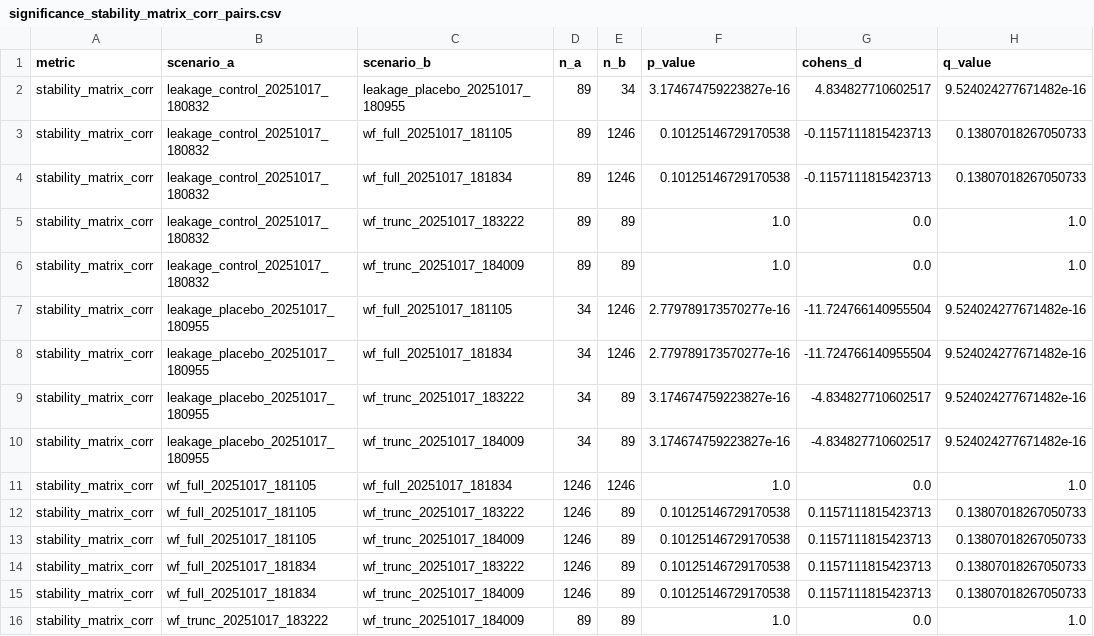
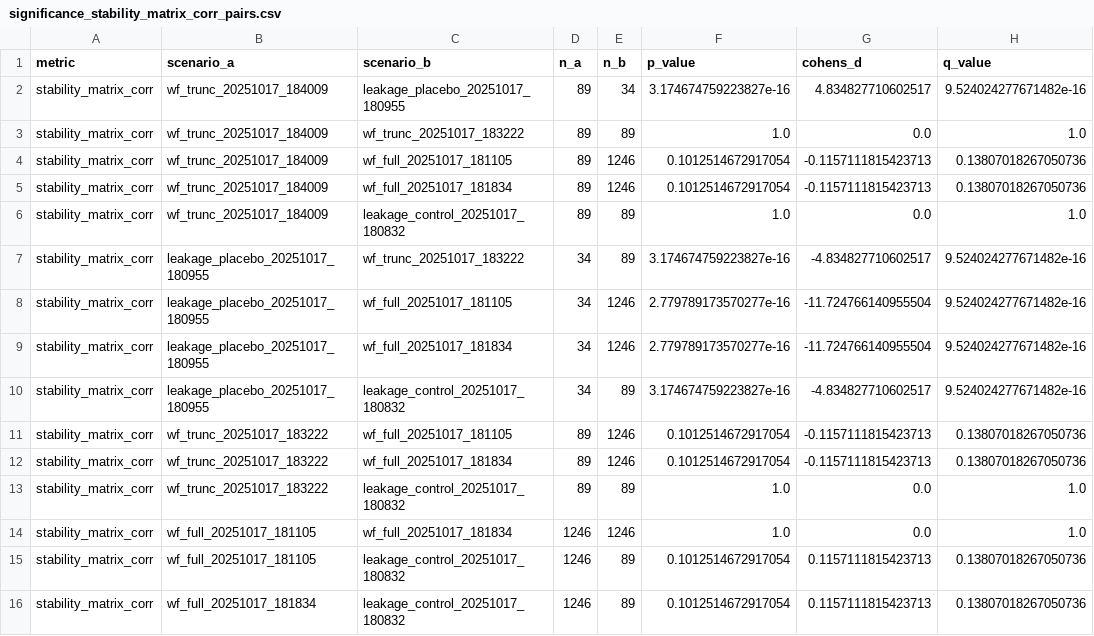
Before and after one commit to alirezaabbaszadeh/RL-lookback-LeadLag-signature, a CSV file: results/aggregate/significance_stability_matrix_corr_pairs.csv, drawn as a sheet.

```diff
--- a/results/aggregate/significance_stability_matrix_corr_pairs.csv
+++ b/results/aggregate/significance_stability_matrix_corr_pairs.csv
@@ -1,16 +1,16 @@
 metric,scenario_a,scenario_b,n_a,n_b,p_value,cohens_d,q_value
-stability_matrix_corr,leakage_control_20251017_180832,leakage_placebo_20251017_180955,89,34,3.174674759223827e-16,4.834827710602517,9.524024277671482e-16
-stability_matrix_corr,leakage_control_20251017_180832,wf_full_20251017_181105,89,1246,0.10125146729170538,-0.1157111815423713,0.13807018267050733
-stability_matrix_corr,leakage_control_20251017_180832,wf_full_20251017_181834,89,1246,0.10125146729170538,-0.1157111815423713,0.13807018267050733
-stability_matrix_corr,leakage_control_20251017_180832,wf_trunc_20251017_183222,89,89,1.0,0.0,1.0
-stability_matrix_corr,leakage_control_20251017_180832,wf_trunc_20251017_184009,89,89,1.0,0.0,1.0
+stability_matrix_corr,wf_trunc_20251017_184009,leakage_placebo_20251017_180955,89,34,3.174674759223827e-16,4.834827710602517,9.524024277671482e-16
+stability_matrix_corr,wf_trunc_20251017_184009,wf_trunc_20251017_183222,89,89,1.0,0.0,1.0
+stability_matrix_corr,wf_trunc_20251017_184009,wf_full_20251017_181105,89,1246,0.1012514672917054,-0.1157111815423713,0.13807018267050736
+stability_matrix_corr,wf_trunc_20251017_184009,wf_full_20251017_181834,89,1246,0.1012514672917054,-0.1157111815423713,0.13807018267050736
+stability_matrix_corr,wf_trunc_20251017_184009,leakage_control_20251017_180832,89,89,1.0,0.0,1.0
+stability_matrix_corr,leakage_placebo_20251017_180955,wf_trunc_20251017_183222,34,89,3.174674759223827e-16,-4.834827710602517,9.524024277671482e-16
 stability_matrix_corr,leakage_placebo_20251017_180955,wf_full_20251017_181105,34,1246,2.779789173570277e-16,-11.724766140955504,9.524024277671482e-16
 stability_matrix_corr,leakage_placebo_20251017_180955,wf_full_20251017_181834,34,1246,2.779789173570277e-16,-11.724766140955504,9.524024277671482e-16
-stability_matrix_corr,leakage_placebo_20251017_180955,wf_trunc_20251017_183222,34,89,3.174674759223827e-16,-4.834827710602517,9.524024277671482e-16
-stability_matrix_corr,leakage_placebo_20251017_180955,wf_trunc_20251017_184009,34,89,3.174674759223827e-16,-4.834827710602517,9.524024277671482e-16
+stability_matrix_corr,leakage_placebo_20251017_180955,leakage_control_20251017_180832,34,89,3.174674759223827e-16,-4.834827710602517,9.524024277671482e-16
+stability_matrix_corr,wf_trunc_20251017_183222,wf_full_20251017_181105,89,1246,0.1012514672917054,-0.1157111815423713,0.13807018267050736
+stability_matrix_corr,wf_trunc_20251017_183222,wf_full_20251017_181834,89,1246,0.1012514672917054,-0.1157111815423713,0.13807018267050736
+stability_matrix_corr,wf_trunc_20251017_183222,leakage_control_20251017_180832,89,89,1.0,0.0,1.0
 stability_matrix_corr,wf_full_20251017_181105,wf_full_20251017_181834,1246,1246,1.0,0.0,1.0
-stability_matrix_corr,wf_full_20251017_181105,wf_trunc_20251017_183222,1246,89,0.10125146729170538,0.1157111815423713,0.13807018267050733
-stability_matrix_corr,wf_full_20251017_181105,wf_trunc_20251017_184009,1246,89,0.10125146729170538,0.1157111815423713,0.13807018267050733
-stability_matrix_corr,wf_full_20251017_181834,wf_trunc_20251017_183222,1246,89,0.10125146729170538,0.1157111815423713,0.13807018267050733
-stability_matrix_corr,wf_full_20251017_181834,wf_trunc_20251017_184009,1246,89,0.10125146729170538,0.1157111815423713,0.13807018267050733
-stability_matrix_corr,wf_trunc_20251017_183222,wf_trunc_20251017_184009,89,89,1.0,0.0,1.0
+stability_matrix_corr,wf_full_20251017_181105,leakage_control_20251017_180832,1246,89,0.1012514672917054,0.1157111815423713,0.13807018267050736
+stability_matrix_corr,wf_full_20251017_181834,leakage_control_20251017_180832,1246,89,0.1012514672917054,0.1157111815423713,0.13807018267050736
```
Also changed, not shown: results/aggregate/comparison_summary.csv, results/aggregate/comparison_table.csv, 11 other files.
